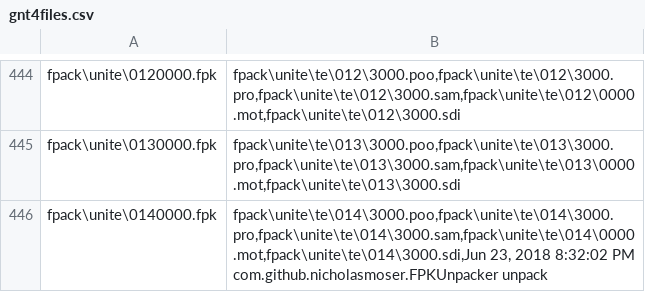
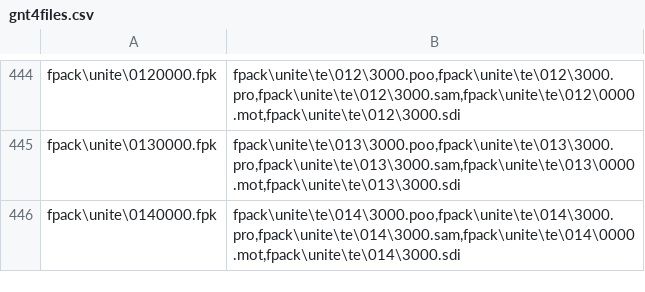
Before and after one commit to NicholasMoser/GNTool, a CSV file: src/main/resources/com/github/nicholasmoser/gnt4files.csv, drawn as a sheet; only a part is shown, gaps mark what is left out.

Commit message:
Fix accidental inclusion of log message in resource file

```diff
--- a/src/main/resources/com/github/nicholasmoser/gnt4files.csv
+++ b/src/main/resources/com/github/nicholasmoser/gnt4files.csv
@@ -445,2 +445,2 @@ fpack\unite\0120000.fpk;fpack\unite\te\012\3000.poo,fpack\unite\te\012\3000.pro,
 fpack\unite\0130000.fpk;fpack\unite\te\013\3000.poo,fpack\unite\te\013\3000.pro,fpack\unite\te\013\3000.sam,fpack\unite\te\013\0000.mot,fpack\unite\te\013\3000.sdi
-fpack\unite\0140000.fpk;fpack\unite\te\014\3000.poo,fpack\unite\te\014\3000.pro,fpack\unite\te\014\3000.sam,fpack\unite\te\014\0000.mot,fpack\unite\te\014\3000.sdi,Jun 23, 2018 8:32:02 PM com.github.nicholasmoser.FPKUnpacker unpack
+fpack\unite\0140000.fpk;fpack\unite\te\014\3000.poo,fpack\unite\te\014\3000.pro,fpack\unite\te\014\3000.sam,fpack\unite\te\014\0000.mot,fpack\unite\te\014\3000.sdi
```
